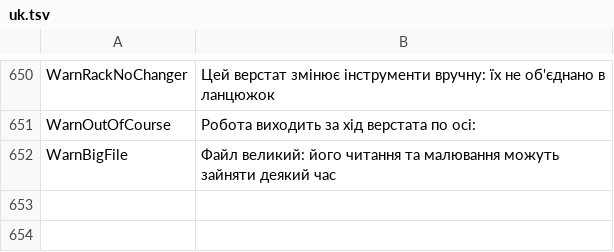
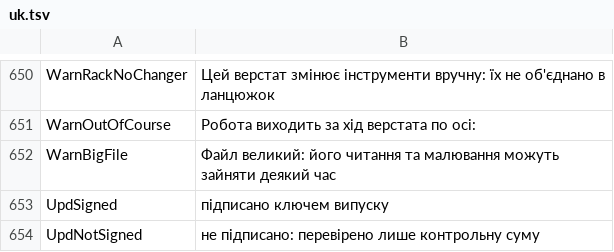
Before and after one commit to JuanenRac/EH3D-COMMON, a TSV file: crates/view/locales/uk.tsv, drawn as a sheet; only a part is shown, gaps mark what is left out; the diff names each change by its address in the sheet, - before the commit and + after, or states it on an @@ line.

```diff
--- a/crates/view/locales/uk.tsv
+++ b/crates/view/locales/uk.tsv
+row 653: UpdSigned | підписано ключем випуску
+row 654: UpdNotSigned | не підписано: перевірено лише контрольну суму
```
Also changed, not shown: crates/view/locales/bg.tsv, crates/view/locales/el.tsv, 26 other files.
